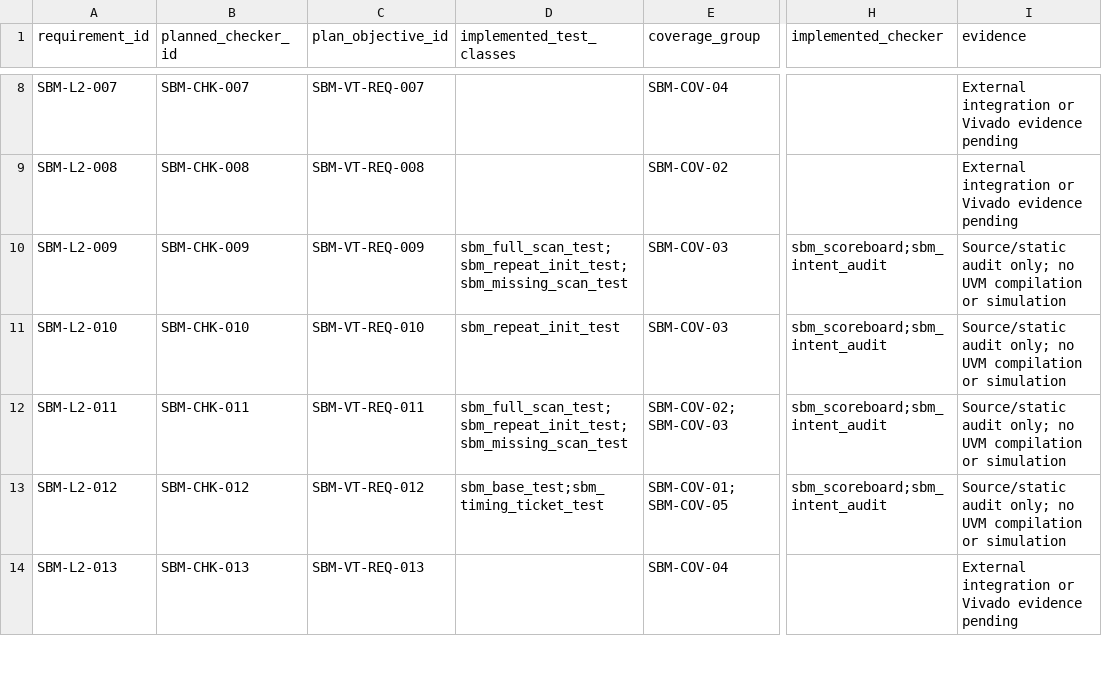
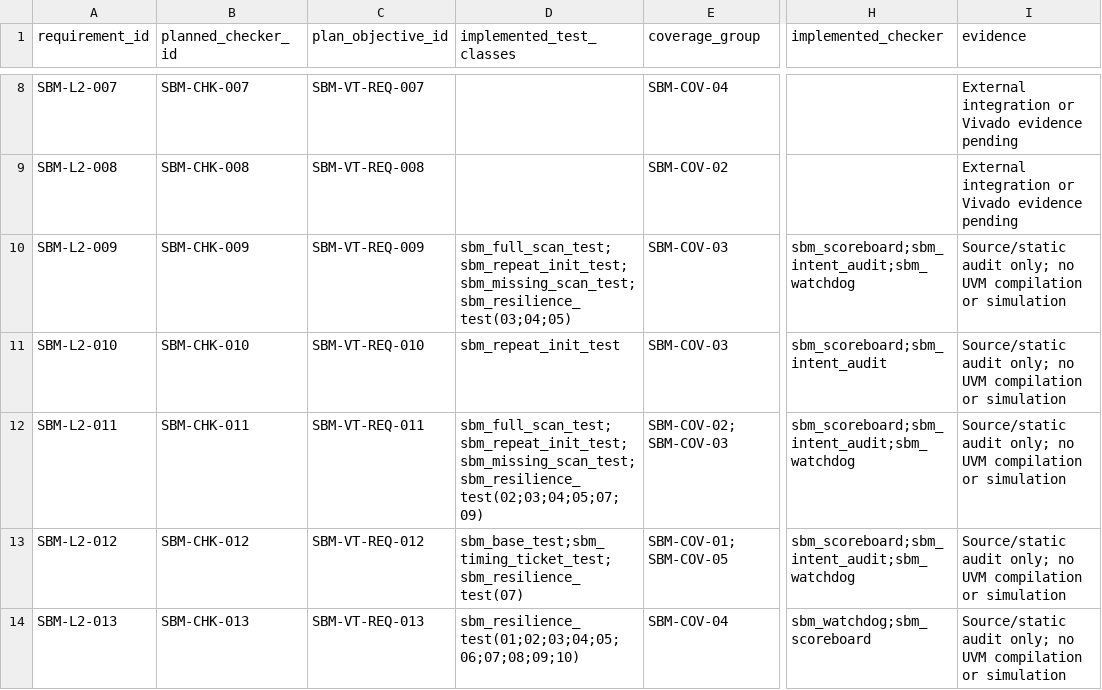
Before and after one commit to diofiveal/scr1_cortix-versal-system, a CSV file: verification/uvm/benches/unit/shared_bram_single_port_ram/traceability.csv, drawn as a sheet; only a part is shown, gaps mark what is left out; the diff covers the shown part only; the diff names each change by its address in the sheet, - before the commit and + after, or states it on an @@ line.

```diff
--- a/verification/uvm/benches/unit/shared_bram_single_port_ram/traceability.csv
+++ b/verification/uvm/benches/unit/shared_bram_single_port_ram/traceability.csv
-D10 (implemented_test_classes): sbm_full_scan_test;sbm_repeat_init_test;sbm_missing_scan_test
+D10 (implemented_test_classes): sbm_full_scan_test;sbm_repeat_init_test;sbm_missing_scan_test;sbm_resilience_test(03;04;05)
-H10 (implemented_checker): sbm_scoreboard;sbm_intent_audit
+H10 (implemented_checker): sbm_scoreboard;sbm_intent_audit;sbm_watchdog
-D12 (implemented_test_classes): sbm_full_scan_test;sbm_repeat_init_test;sbm_missing_scan_test
+D12 (implemented_test_classes): sbm_full_scan_test;sbm_repeat_init_test;sbm_missing_scan_test;sbm_resilience_test(02;03;04;05;07;09)
-H12:H13 (implemented_checker): sbm_scoreboard;sbm_intent_audit
+H12:H13 (implemented_checker): sbm_scoreboard;sbm_intent_audit;sbm_watchdog
-D13 (implemented_test_classes): sbm_base_test;sbm_timing_ticket_test
+D13 (implemented_test_classes): sbm_base_test;sbm_timing_ticket_test;sbm_resilience_test(07)
-D14 (implemented_test_classes): (empty)
+D14 (implemented_test_classes): sbm_resilience_test(01;02;03;04;05;06;07;08;09;10)
-H14 (implemented_checker): (empty)
+H14 (implemented_checker): sbm_watchdog;sbm_scoreboard
-I14 (evidence): External integration or Vivado evidence pending
+I14 (evidence): Source/static audit only; no UVM compilation or simulation
```
Also changed, not shown: 26 edited cells elsewhere in this file, verification/uvm/benches/unit/shared_bram_single_port_ram/corner_cases.csv, 20 other files.
